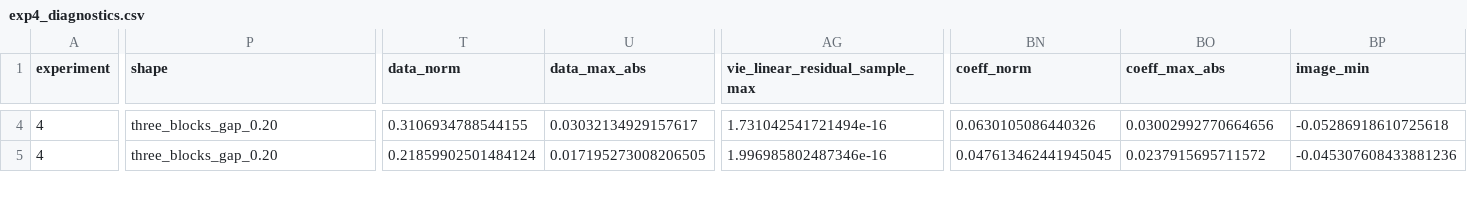
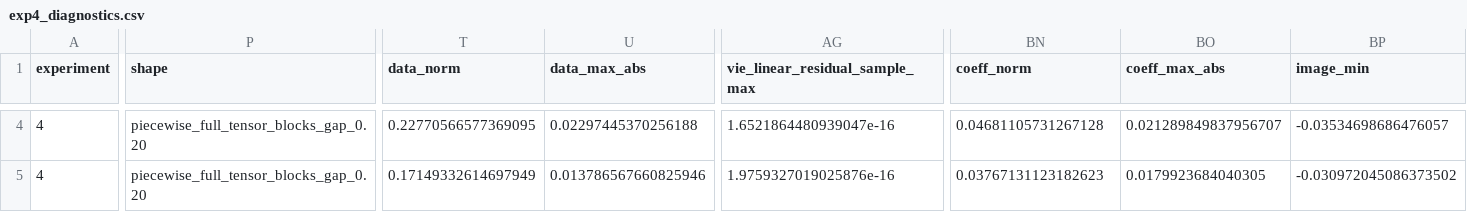
Before and after one commit to ZJUchenxianbo/ISPimagingcode, a CSV file: outputs/exp4/exp4_diagnostics.csv, drawn as a sheet; only a part is shown, gaps mark what is left out; the diff covers the shown part only; the diff names each change by its address in the sheet, - before the commit and + after, or states it on an @@ line.

```diff
--- a/outputs/exp4/exp4_diagnostics.csv
+++ b/outputs/exp4/exp4_diagnostics.csv
-P4:P5 (shape): three_blocks_gap_0.20
+P4:P5 (shape): piecewise_full_tensor_blocks_gap_0.20
-T4 (data_norm): 0.3106934788544155
+T4 (data_norm): 0.22770566577369095
-U4 (data_max_abs): 0.03032134929157617
+U4 (data_max_abs): 0.02297445370256188
-AG4 (vie_linear_residual_sample_max): 1.731042541721494e-16
+AG4 (vie_linear_residual_sample_max): 1.6521864480939047e-16
-BN4 (coeff_norm): 0.0630105086440326
+BN4 (coeff_norm): 0.04681105731267128
-BO4 (coeff_max_abs): 0.03002992770664656
+BO4 (coeff_max_abs): 0.021289849837956707
-BP4 (image_min): -0.05286918610725618
+BP4 (image_min): -0.03534698686476057
-T5 (data_norm): 0.21859902501484124
+T5 (data_norm): 0.17149332614697949
-U5 (data_max_abs): 0.017195273008206505
+U5 (data_max_abs): 0.013786567660825946
-AG5 (vie_linear_residual_sample_max): 1.996985802487346e-16
+AG5 (vie_linear_residual_sample_max): 1.9759327019025876e-16
-BN5 (coeff_norm): 0.047613462441945045
+BN5 (coeff_norm): 0.03767131123182623
-BO5 (coeff_max_abs): 0.0237915695711572
+BO5 (coeff_max_abs): 0.0179923684040305
-BP5 (image_min): -0.045307608433881236
+BP5 (image_min): -0.030972045086373502
```
Also changed, not shown: 124 edited cells elsewhere in this file, outputs/exp1/exp1_diagnostics.csv, outputs/exp2/exp2_diagnostics.csv, 48 other files.
